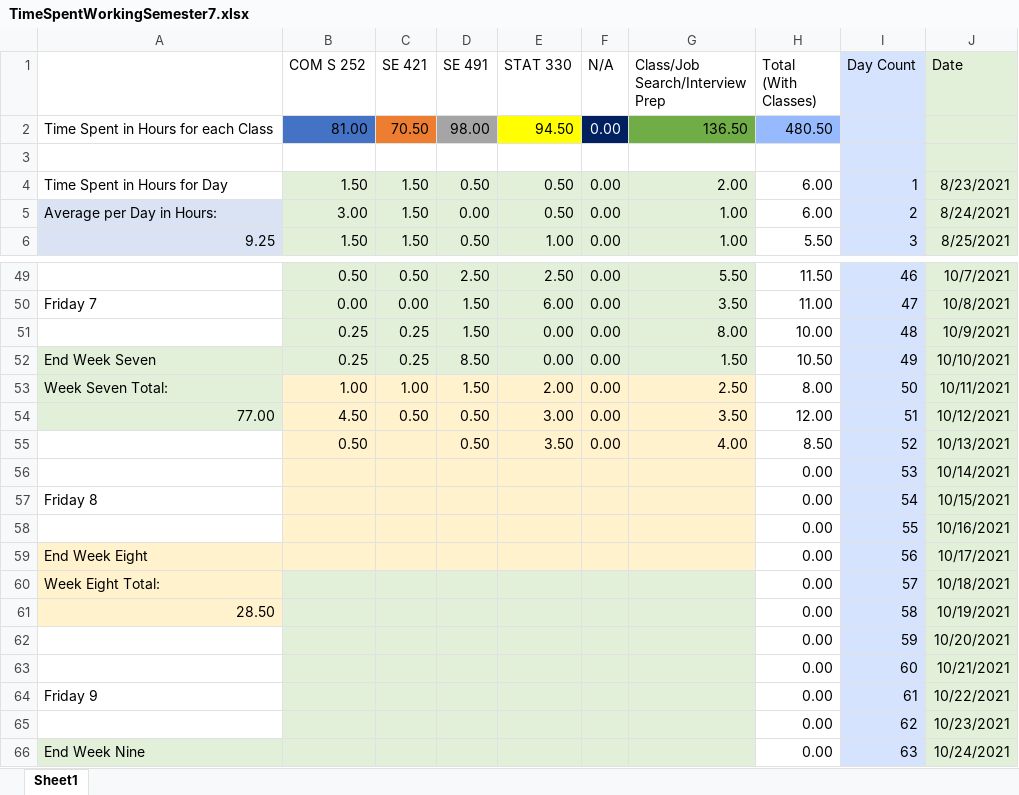
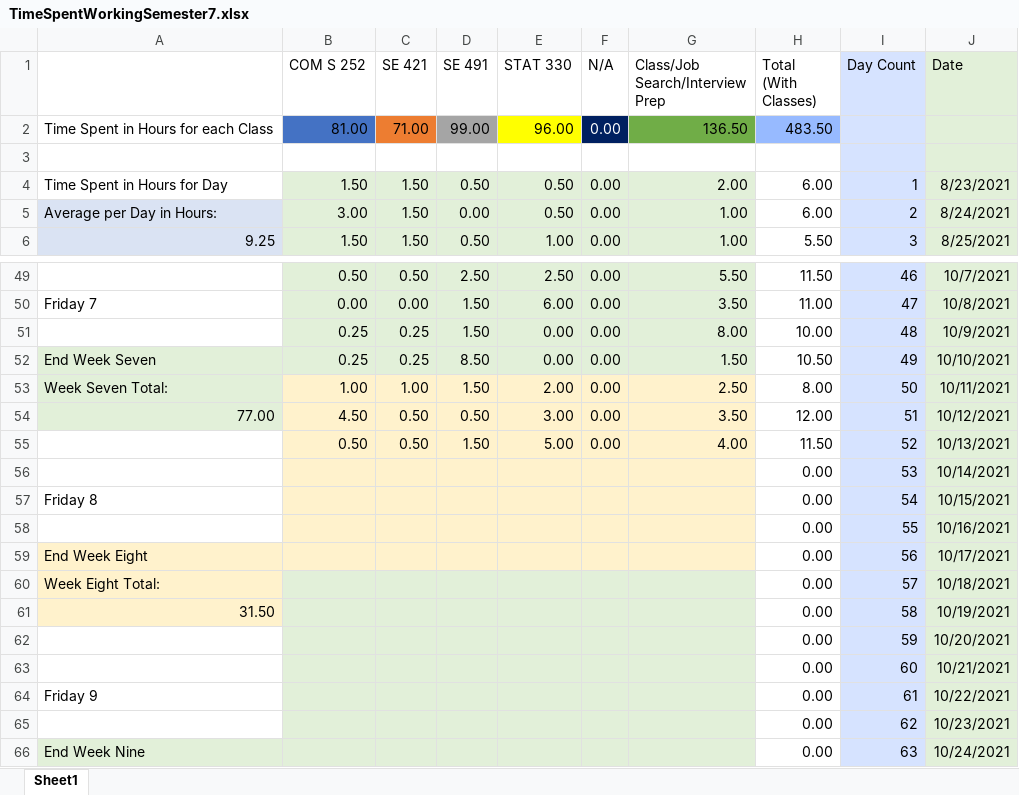
Before and after one commit to mghoskins/mghoskins-Data, an Excel workbook: CollegeSemesterWork/TimeSpentWorkingSemester7.xlsx, sheet Sheet1, drawn as a sheet; only a part is shown, gaps mark what is left out; values as stored, in another font and other column widths than the file's, no borders; charts and pictures and conditional formats not drawn; the diff names each change by its address in the sheet, - before the commit and + after, or states it on an @@ line.

Commit message:
ru ro

```diff
--- a/CollegeSemesterWork/TimeSpentWorkingSemester7.xlsx (sheet Sheet1)
+++ b/CollegeSemesterWork/TimeSpentWorkingSemester7.xlsx (sheet Sheet1)
-C2 (SE 421): 70.50
+C2 (SE 421): 71.00
-D2 (SE 491): 98.00
+D2 (SE 491): 99.00
-E2 (STAT 330): 94.50
+E2 (STAT 330): 96.00
-H2 (Total (With Classes)): 480.50
+H2 (Total (With Classes)): 483.50
-C55 (SE 421): (empty)
+C55 (SE 421): 0.50
-D55 (SE 491): 0.50
+D55 (SE 491): 1.50
-E55 (STAT 330): 3.50
+E55 (STAT 330): 5.00
-H55 (Total (With Classes)): 8.50
+H55 (Total (With Classes)): 11.50
-A61: 28.50
+A61: 31.50
```
Also changed, not shown: charts or pictures.
